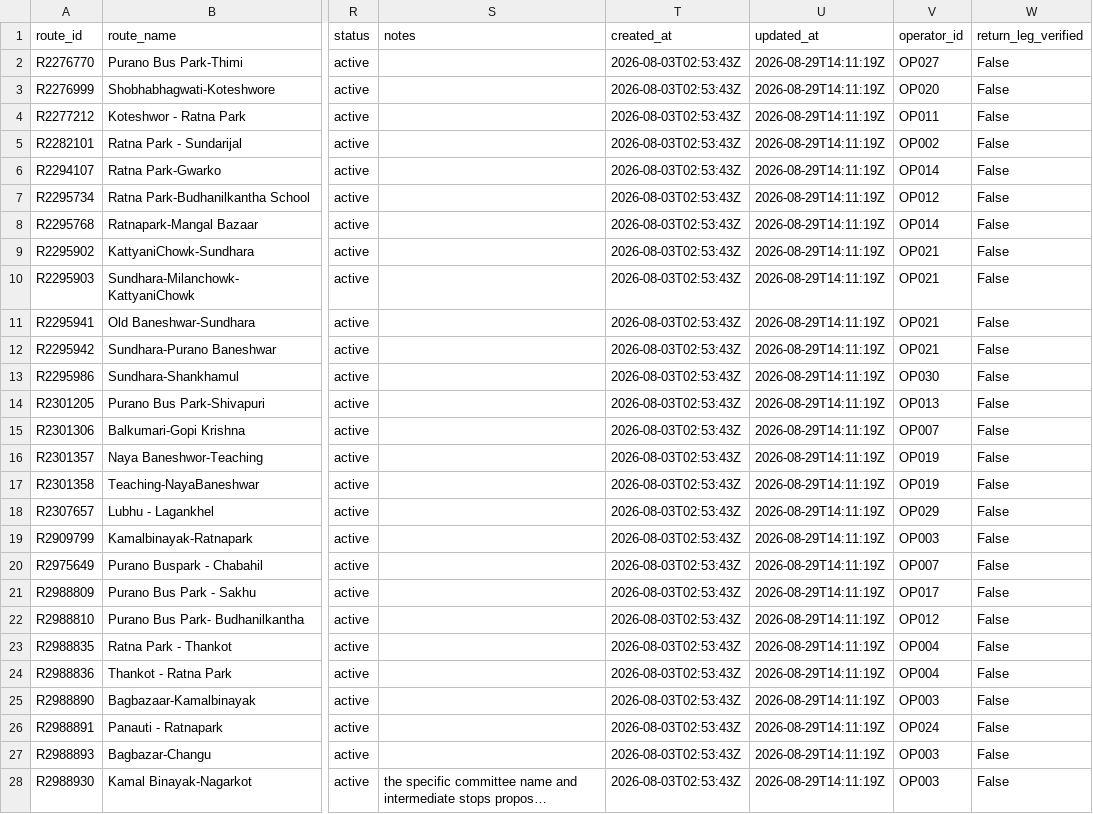
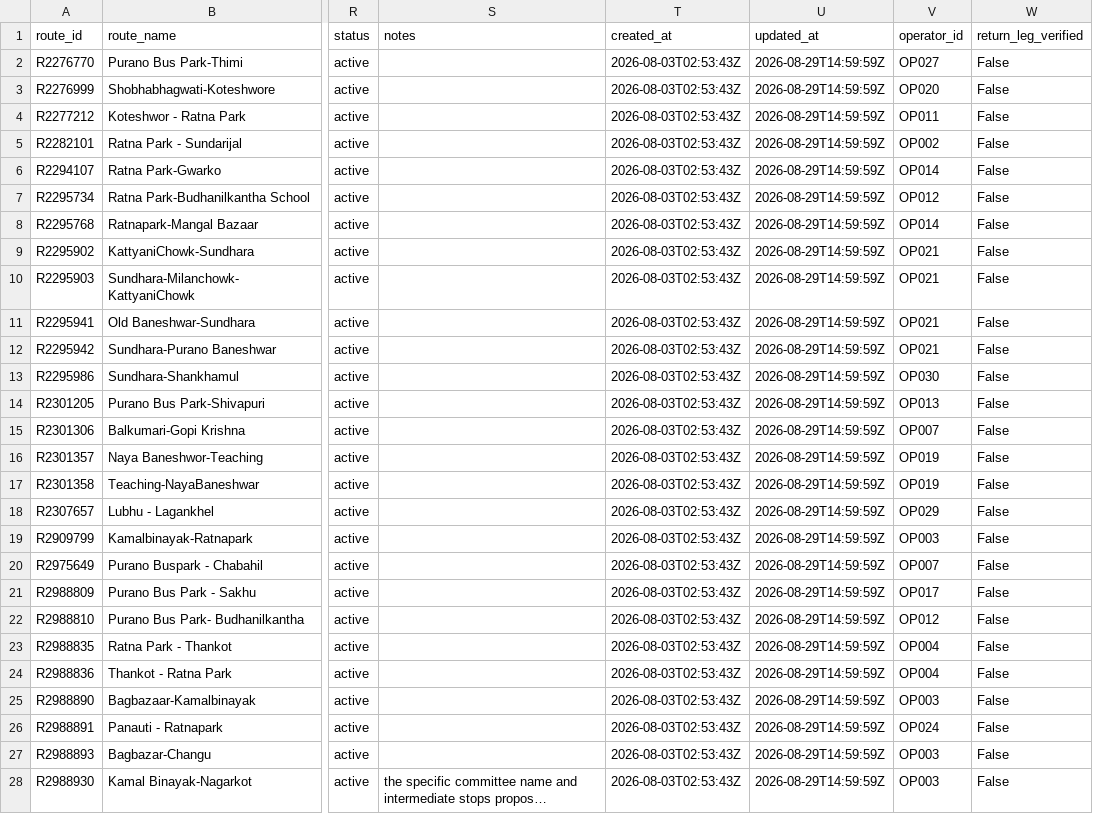
Before and after one commit to 080bct026dipesh-beep/my-new-web-app, a CSV file: data/processed/routes_clean.csv, drawn as a sheet; only a part is shown, gaps mark what is left out; long unchanged cells end in …; the diff covers the shown part only; the diff names each change by its address in the sheet, - before the commit and + after, or states it on an @@ line.

```diff
--- a/data/processed/routes_clean.csv
+++ b/data/processed/routes_clean.csv
-U2:U28 (updated_at): 2026-08-29T14:11:19Z
+U2:U28 (updated_at): 2026-08-29T14:59:59Z
```
Also changed, not shown: 91 edited cells elsewhere in this file, data/processed/stops_clean.csv, 17 other files.
